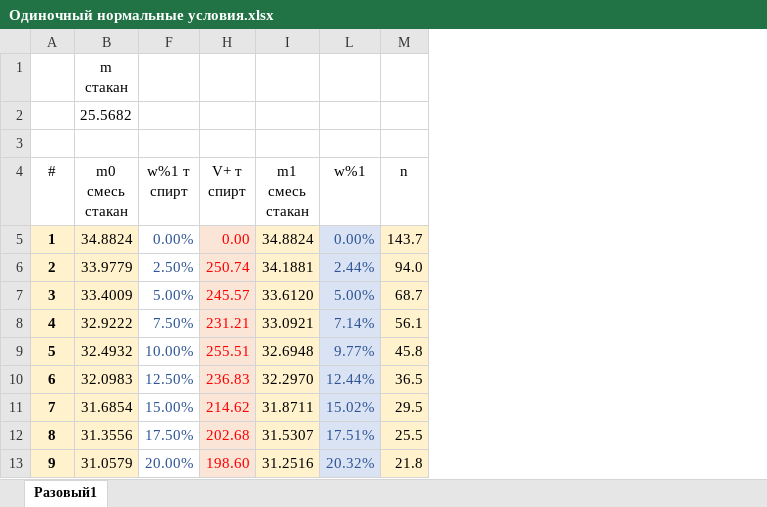
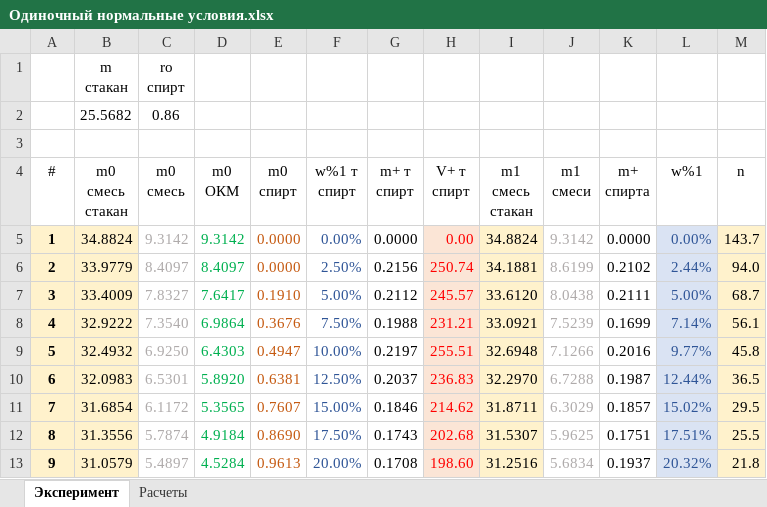
Before and after one commit to EnglishBeach/Diplom-work, an Excel workbook: Эксперименты/Одиночный нормальные условия.xlsx, sheet Эксперимент, drawn as a sheet; values as stored, in another font and other column widths than the file's, no borders; table styles not drawn; ↵ is a line break in a cell; the diff names each change by its address in the sheet, - before the commit and + after, or states it on an @@ line.

```diff
--- a/Эксперименты/Одиночный нормальные условия.xlsx (sheet Эксперимент)
+++ b/Эксперименты/Одиночный нормальные условия.xlsx (sheet Эксперимент)
-sheet tab: Разовый1
+sheet tab: Эксперимент
+sheet tab: Расчеты
@@ column C (m0 смесь) unhidden, rows 1-2: ro ↵ спирт | 0.86; rows 5-13: 9.3142 | 8.4097 | 7.8327 | 7.3540 | 6.9250 | 6.5301 | 6.1172 | 5.7874 | 5.4897 @@
@@ column D (m0 ОКМ) unhidden, rows 5-13: 9.3142 | 8.4097 | 7.6417 | 6.9864 | 6.4303 | 5.8920 | 5.3565 | 4.9184 | 4.5284 @@
@@ column E (m0 спирт) unhidden, rows 5-13: 0.0000 | 0.0000 | 0.1910 | 0.3676 | 0.4947 | 0.6381 | 0.7607 | 0.8690 | 0.9613 @@
@@ column G (m+ т спирт) unhidden, rows 5-13: 0.0000 | 0.2156 | 0.2112 | 0.1988 | 0.2197 | 0.2037 | 0.1846 | 0.1743 | 0.1708 @@
@@ column J (m1 смеси) unhidden, rows 5-13: 9.3142 | 8.6199 | 8.0438 | 7.5239 | 7.1266 | 6.7288 | 6.3029 | 5.9625 | 5.6834 @@
@@ column K (m+ спирта) unhidden, rows 5-13: 0.0000 | 0.2102 | 0.2111 | 0.1699 | 0.2016 | 0.1987 | 0.1857 | 0.1751 | 0.1937 @@
```
